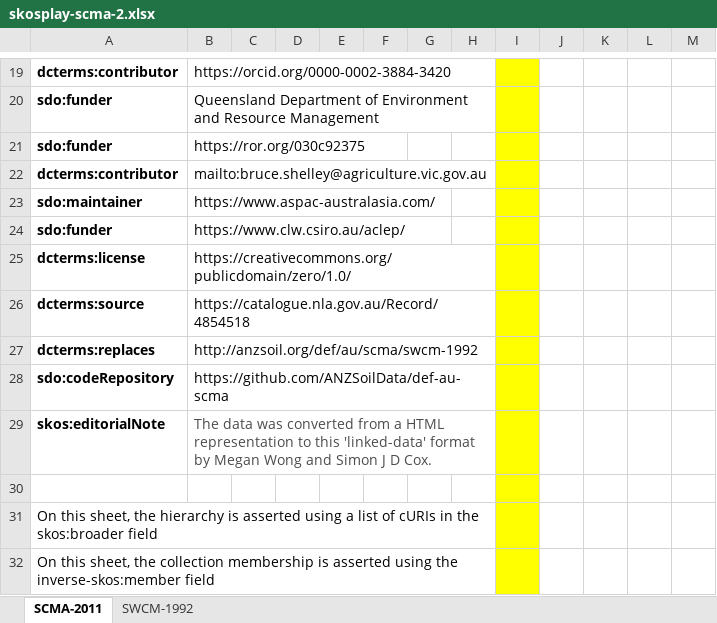
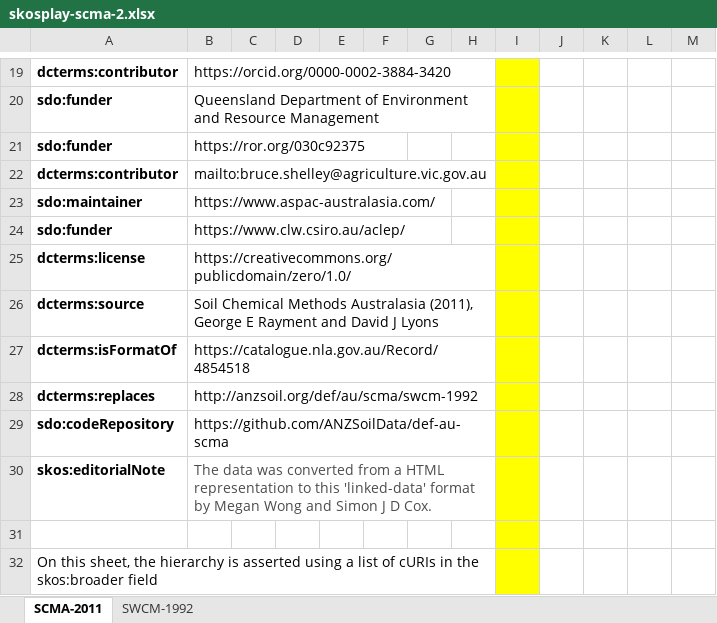
Before and after one commit to ANZSoilData/def-au-scm, an Excel workbook: rdf/skosplay-scma-2.xlsx, sheet SCMA-2011, drawn as a sheet; only a part is shown, gaps mark what is left out; the shorter side is filled out with more unchanged rows; values as stored, in another font and other column widths than the file's, no borders; the diff names each change by its address in the sheet, - before the commit and + after, or states it on an @@ line.

Commit message:
Tweak metadata, ad dcterms:isFormatOf

```diff
--- a/rdf/skosplay-scma-2.xlsx (sheet SCMA-2011)
+++ b/rdf/skosplay-scma-2.xlsx (sheet SCMA-2011)
-B26: https://catalogue.nla.gov.au/Record/4854518
+B26: Soil Chemical Methods Australasia (2011), George E Rayment and David J Lyons
+row 27: dcterms:isFormatOf | https://catalogue.nla.gov.au/Record/4854518
```
Also changed, not shown: sheet SWCM-1992.
